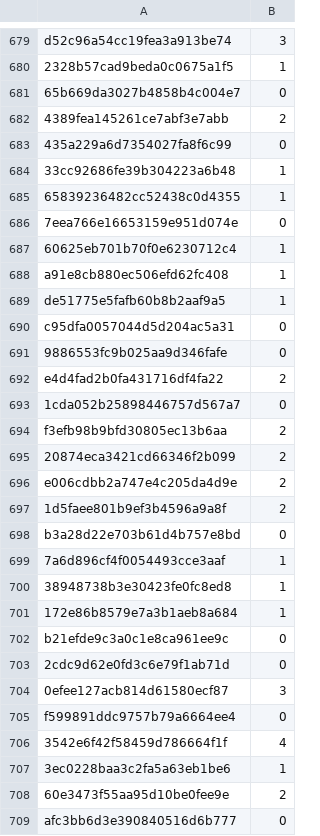
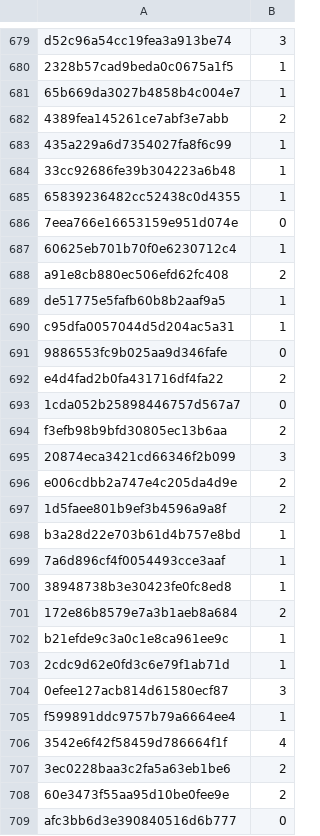
Before and after one commit to sago2693/word-alliance, a CSV file: predictions/finetune-sst-dev-out.csv, drawn as a sheet; only a part is shown, gaps mark what is left out; the diff covers the shown part only.

Commit message:
last finetune prediction for part I of the project

```diff
--- a/predictions/finetune-sst-dev-out.csv
+++ b/predictions/finetune-sst-dev-out.csv
@@ -680,5 +680,5 @@ d52c96a54cc19fea3a913be74 , 3
 2328b57cad9beda0c0675a1f5 , 1
-65b669da3027b4858b4c004e7 , 0
+65b669da3027b4858b4c004e7 , 1
 4389fea145261ce7abf3e7abb , 2
-435a229a6d7354027fa8f6c99 , 0
+435a229a6d7354027fa8f6c99 , 1
 33cc92686fe39b304223a6b48 , 1
@@ -687,5 +687,5 @@ d52c96a54cc19fea3a913be74 , 3
 60625eb701b70f0e6230712c4 , 1
-a91e8cb880ec506efd62fc408 , 1
+a91e8cb880ec506efd62fc408 , 2
 de51775e5fafb60b8b2aaf9a5 , 1
-c95dfa0057044d5d204ac5a31 , 0
+c95dfa0057044d5d204ac5a31 , 1
 9886553fc9b025aa9d346fafe , 0
@@ -694,15 +694,15 @@ e4d4fad2b0fa431716df4fa22 , 2
 f3efb98b9bfd30805ec13b6aa , 2
-20874eca3421cd66346f2b099 , 2
+20874eca3421cd66346f2b099 , 3
 e006cdbb2a747e4c205da4d9e , 2
 1d5faee801b9ef3b4596a9a8f , 2
-b3a28d22e703b61d4b757e8bd , 0
+b3a28d22e703b61d4b757e8bd , 1
 7a6d896cf4f0054493cce3aaf , 1
 38948738b3e30423fe0fc8ed8 , 1
-172e86b8579e7a3b1aeb8a684 , 1
-b21efde9c3a0c1e8ca961ee9c , 0
-2cdc9d62e0fd3c6e79f1ab71d , 0
+172e86b8579e7a3b1aeb8a684 , 2
+b21efde9c3a0c1e8ca961ee9c , 1
+2cdc9d62e0fd3c6e79f1ab71d , 1
 0efee127acb814d61580ecf87 , 3
-f599891ddc9757b79a6664ee4 , 0
+f599891ddc9757b79a6664ee4 , 1
 3542e6f42f58459d786664f1f , 4
-3ec0228baa3c2fa5a63eb1be6 , 1
+3ec0228baa3c2fa5a63eb1be6 , 2
 60e3473f55aa95d10be0fee9e , 2
```
Also changed, not shown: 183 edited cells elsewhere in this file, predictions/finetune-sst-test-out.csv, 3 other files.
